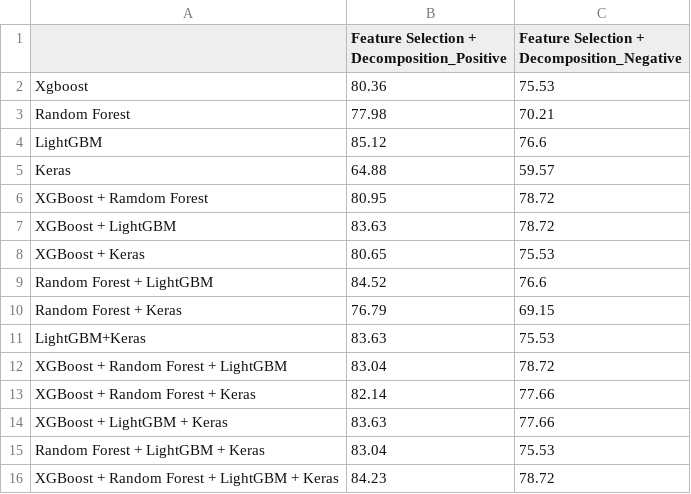
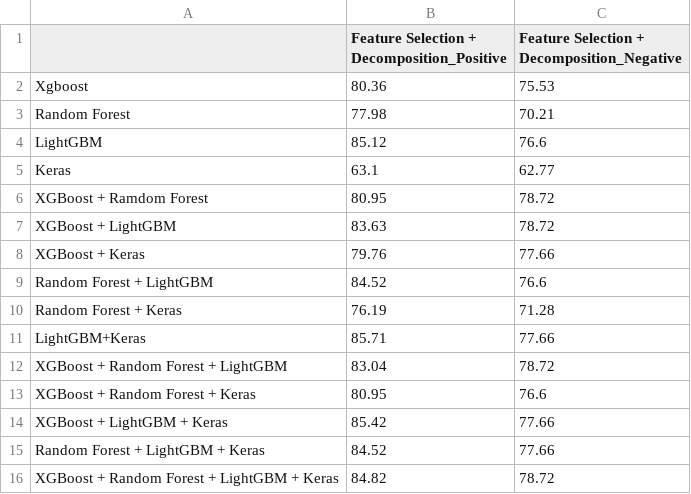
Before and after one commit to WSY496/ms2class, a CSV file: result/Feature Selection + Decomposition_voting.csv, drawn as a sheet.

Commit message:
👍 add result table

```diff
--- a/result/Feature Selection + Decomposition_voting.csv
+++ b/result/Feature Selection + Decomposition_voting.csv
@@ -4,13 +4,13 @@ Random Forest,77.98,70.21
 LightGBM,85.12,76.6
-Keras,64.88,59.57
+Keras,63.1,62.77
 XGBoost + Ramdom Forest,80.95,78.72
 XGBoost + LightGBM,83.63,78.72
-XGBoost + Keras,80.65,75.53
+XGBoost + Keras,79.76,77.66
 Random Forest + LightGBM,84.52,76.6
-Random Forest + Keras,76.79,69.15
-LightGBM+Keras,83.63,75.53
+Random Forest + Keras,76.19,71.28
+LightGBM+Keras,85.71,77.66
 XGBoost + Random Forest + LightGBM,83.04,78.72
-XGBoost + Random Forest + Keras,82.14,77.66
-XGBoost + LightGBM + Keras,83.63,77.66
-Random Forest + LightGBM + Keras,83.04,75.53
-XGBoost + Random Forest + LightGBM + Keras,84.23,78.72
+XGBoost + Random Forest + Keras,80.95,76.6
+XGBoost + LightGBM + Keras,85.42,77.66
+Random Forest + LightGBM + Keras,84.52,77.66
+XGBoost + Random Forest + LightGBM + Keras,84.82,78.72
```
Also changed, not shown: 6 other files.
